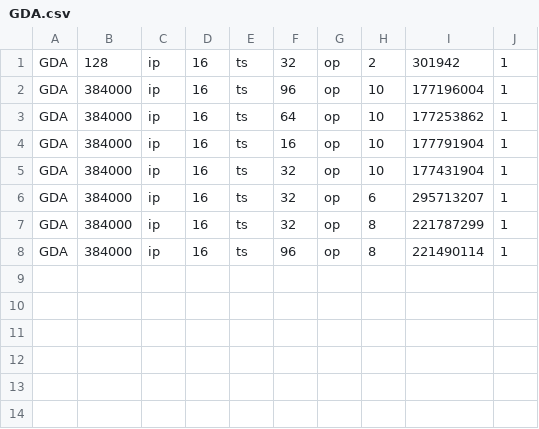
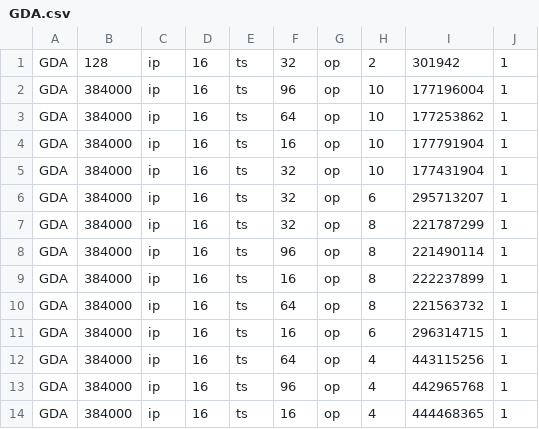
Before and after one commit to stanford-ppl/spatial-lang, a CSV file: sim_results/GDA.csv, drawn as a sheet; the diff names each change by its address in the sheet, - before the commit and + after, or states it on an @@ line.

Commit message:
new results for GDA and SGD

```diff
--- a/sim_results/GDA.csv
+++ b/sim_results/GDA.csv
+row 9: GDA | 384000 | ip | 16 | ts | 16 | op | 8 | 222237899 | 1
+row 10: GDA | 384000 | ip | 16 | ts | 64 | op | 8 | 221563732 | 1
+row 11: GDA | 384000 | ip | 16 | ts | 16 | op | 6 | 296314715 | 1
+row 12: GDA | 384000 | ip | 16 | ts | 64 | op | 4 | 443115256 | 1
+row 13: GDA | 384000 | ip | 16 | ts | 96 | op | 4 | 442965768 | 1
+row 14: GDA | 384000 | ip | 16 | ts | 16 | op | 4 | 444468365 | 1
```
Also changed, not shown: 15 other files.
